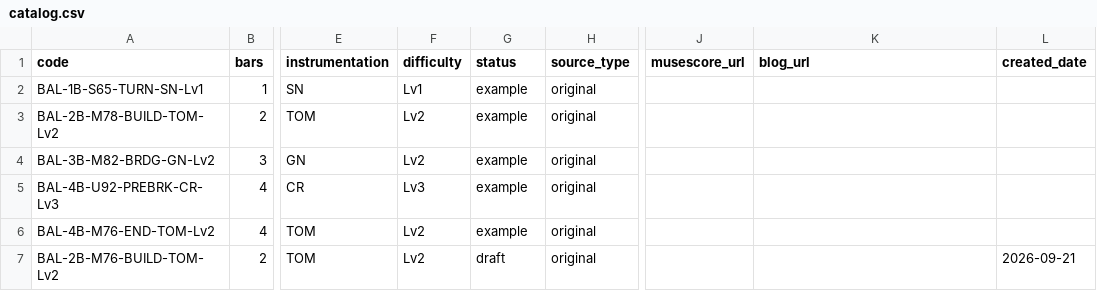
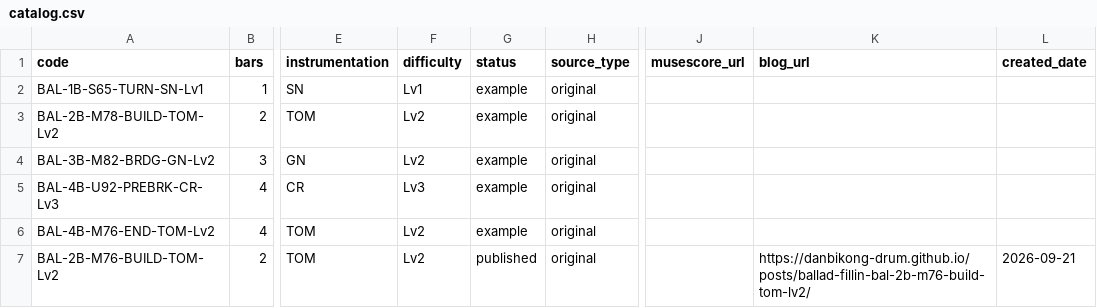
Before and after one commit to danbikong-drum/danbikong-drum.github.io, a CSV file: drum-fillins/catalog.csv, drawn as a sheet; only a part is shown, gaps mark what is left out; the diff names each change by its address in the sheet, - before the commit and + after, or states it on an @@ line.

```diff
--- a/drum-fillins/catalog.csv
+++ b/drum-fillins/catalog.csv
-G7 (status): draft
+G7 (status): published
-K7 (blog_url): (empty)
+K7 (blog_url): https://danbikong-drum.github.io/posts/ballad-fillin-bal-2b-m76-build-tom-lv2/
```
Also changed, not shown: 1 other file.
